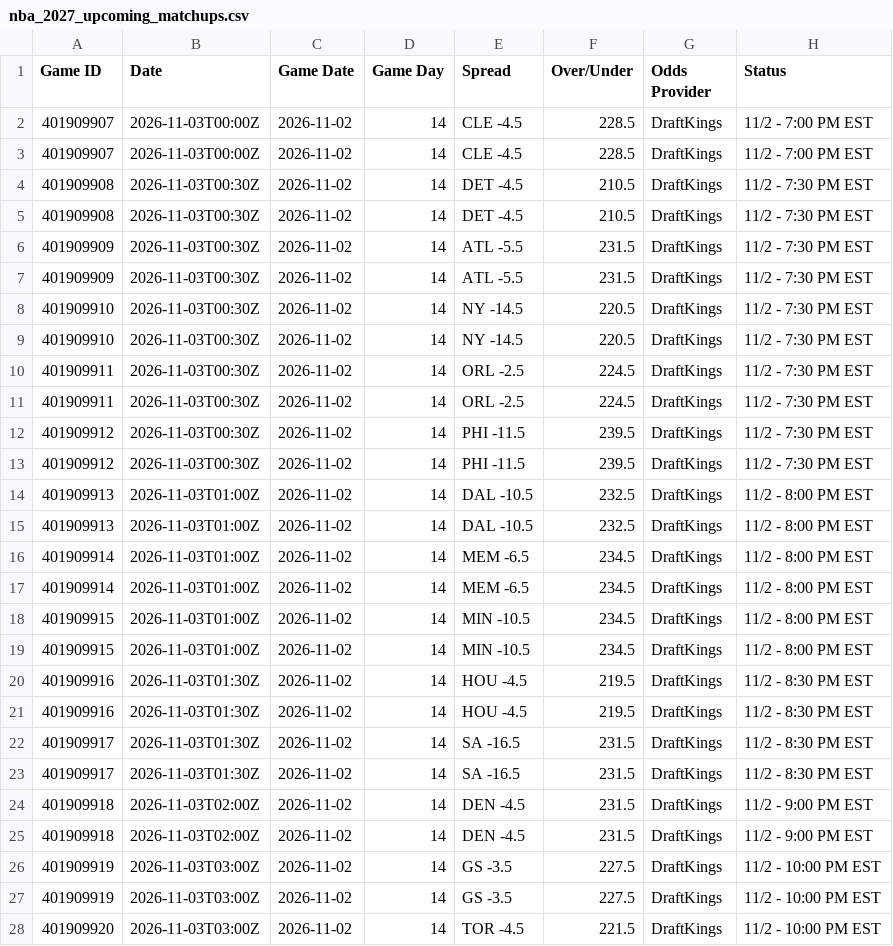
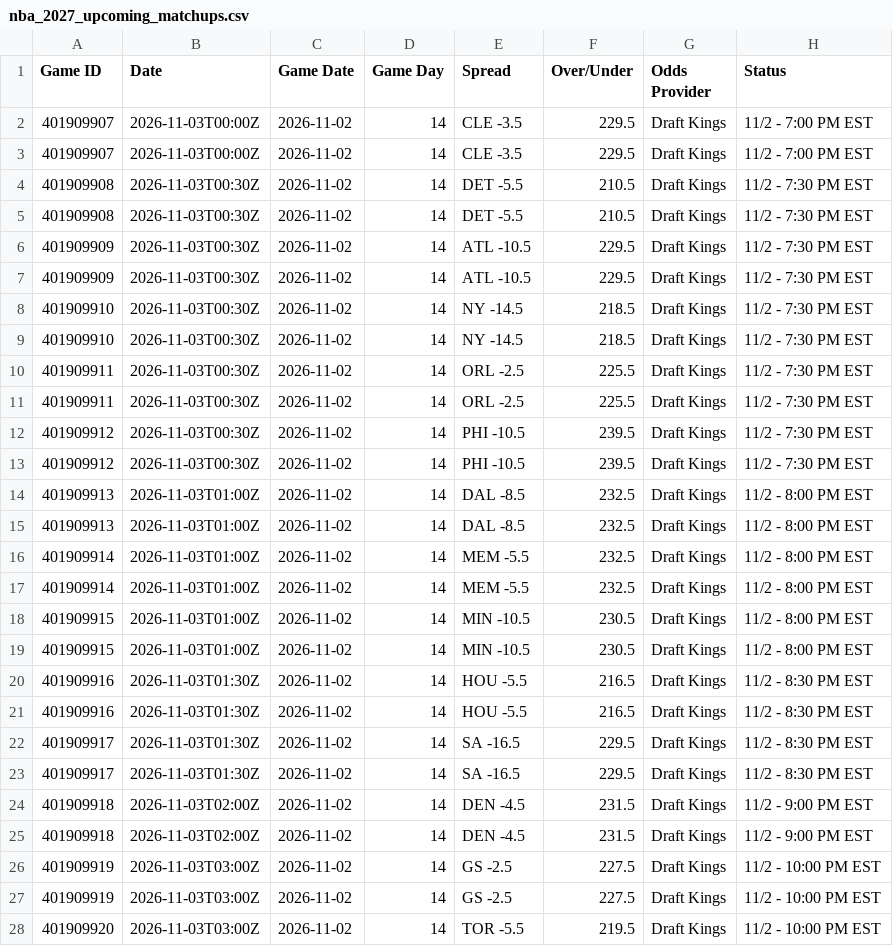
Before and after one commit to HitByOne/NBAData, a CSV file: site/data/nba_2027_upcoming_matchups.csv, drawn as a sheet; only a part is shown; the diff covers the shown part only; the diff names each change by its address in the sheet, - before the commit and + after, or states it on an @@ line.

```diff
--- a/site/data/nba_2027_upcoming_matchups.csv
+++ b/site/data/nba_2027_upcoming_matchups.csv
-E2:E3 (Spread): CLE -4.5
+E2:E3 (Spread): CLE -3.5
-F2:F3 (Over/Under): 228.5
+F2:F3 (Over/Under): 229.5
-G2:G28 (Odds Provider): DraftKings
+G2:G28 (Odds Provider): Draft Kings
-E4:E5 (Spread): DET -4.5
+E4:E5 (Spread): DET -5.5
-E6:E7 (Spread): ATL -5.5
+E6:E7 (Spread): ATL -10.5
-F6:F7 (Over/Under): 231.5
+F6:F7 (Over/Under): 229.5
-F8:F9 (Over/Under): 220.5
+F8:F9 (Over/Under): 218.5
-F10:F11 (Over/Under): 224.5
+F10:F11 (Over/Under): 225.5
-E12:E13 (Spread): PHI -11.5
+E12:E13 (Spread): PHI -10.5
-E14:E15 (Spread): DAL -10.5
+E14:E15 (Spread): DAL -8.5
-E16:E17 (Spread): MEM -6.5
+E16:E17 (Spread): MEM -5.5
-F16:F17 (Over/Under): 234.5
+F16:F17 (Over/Under): 232.5
-F18:F19 (Over/Under): 234.5
+F18:F19 (Over/Under): 230.5
-E20:E21 (Spread): HOU -4.5
+E20:E21 (Spread): HOU -5.5
-F20:F21 (Over/Under): 219.5
+F20:F21 (Over/Under): 216.5
-F22:F23 (Over/Under): 231.5
+F22:F23 (Over/Under): 229.5
-E26:E27 (Spread): GS -3.5
+E26:E27 (Spread): GS -2.5
-E28 (Spread): TOR -4.5
+E28 (Spread): TOR -5.5
-F28 (Over/Under): 221.5
+F28 (Over/Under): 219.5
```
Also changed, not shown: 9 edited cells elsewhere in this file, site/data/nba_2027_backtest.csv, site/data/nba_2027_injury_report.csv, 1 other file.
